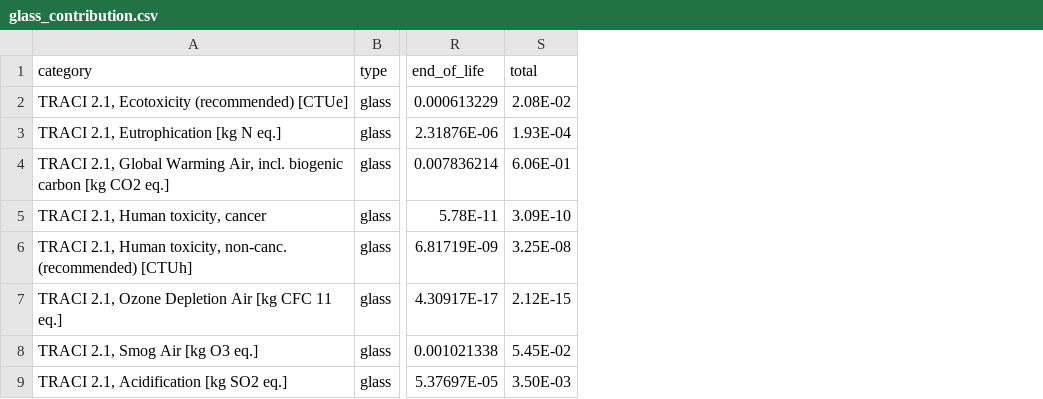
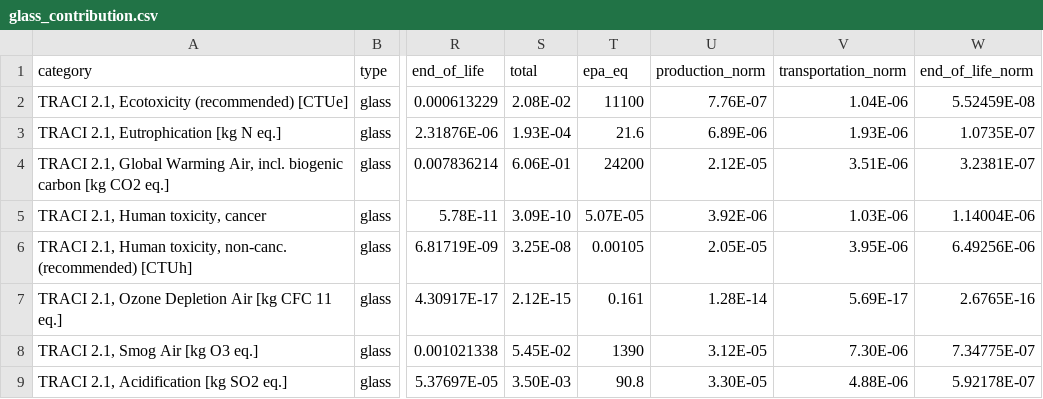
Before and after one commit to AllisonBaileyR14/LCA-Bottles, a CSV file: glass_contribution.csv, drawn as a sheet; only a part is shown, gaps mark what is left out; the diff names each change by its address in the sheet, - before the commit and + after, or states it on an @@ line.

```diff
--- a/glass_contribution.csv
+++ b/glass_contribution.csv
+column T (epa_eq), rows 2-9: 11100 | 21.6 | 24200 | 5.07E-05 | 0.00105 | 0.161 | 1390 | 90.8
+column U (production_norm), rows 2-9: 7.76E-07 | 6.89E-06 | 2.12E-05 | 3.92E-06 | 2.05E-05 | 1.28E-14 | 3.12E-05 | 3.30E-05
+column V (transportation_norm), rows 2-9: 1.04E-06 | 1.93E-06 | 3.51E-06 | 1.03E-06 | 3.95E-06 | 5.69E-17 | 7.30E-06 | 4.88E-06
+column W (end_of_life_norm), rows 2-9: 5.52459E-08 | 1.0735E-07 | 3.2381E-07 | 1.14004E-06 | 6.49256E-06 | 2.6765E-16 | 7.34775E-07 | 5.92178E-07
```
Also changed, not shown: aluminum_contribution.csv, pet_contribution.csv, 2 other files.
